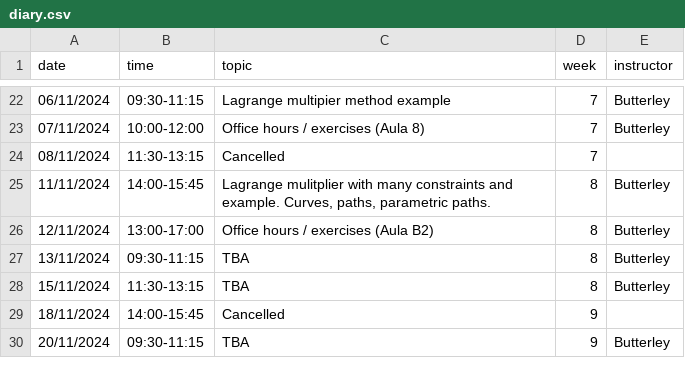
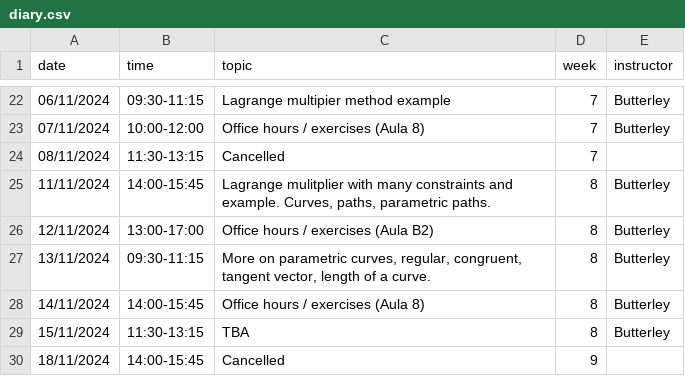
Before and after one commit to oliver-butterley/ma2-2024, a CSV file: data/diary.csv, drawn as a sheet; only a part is shown, gaps mark what is left out; the shorter side is filled out with more unchanged rows.

Commit message:
diary

```diff
--- a/data/diary.csv
+++ b/data/diary.csv
@@ -26,3 +26,4 @@ date,time,topic,week,instructor
 12/11/2024,13:00-17:00,Office hours / exercises (Aula B2),8,Butterley
-13/11/2024,09:30-11:15,TBA,8,Butterley
+13/11/2024,09:30-11:15,"More on parametric curves, regular, congruent, tangent vector, length of a curve.",8,Butterley
+14/11/2024,14:00-15:45,Office hours / exercises (Aula 8),8,Butterley
 15/11/2024,11:30-13:15,TBA,8,Butterley
```
